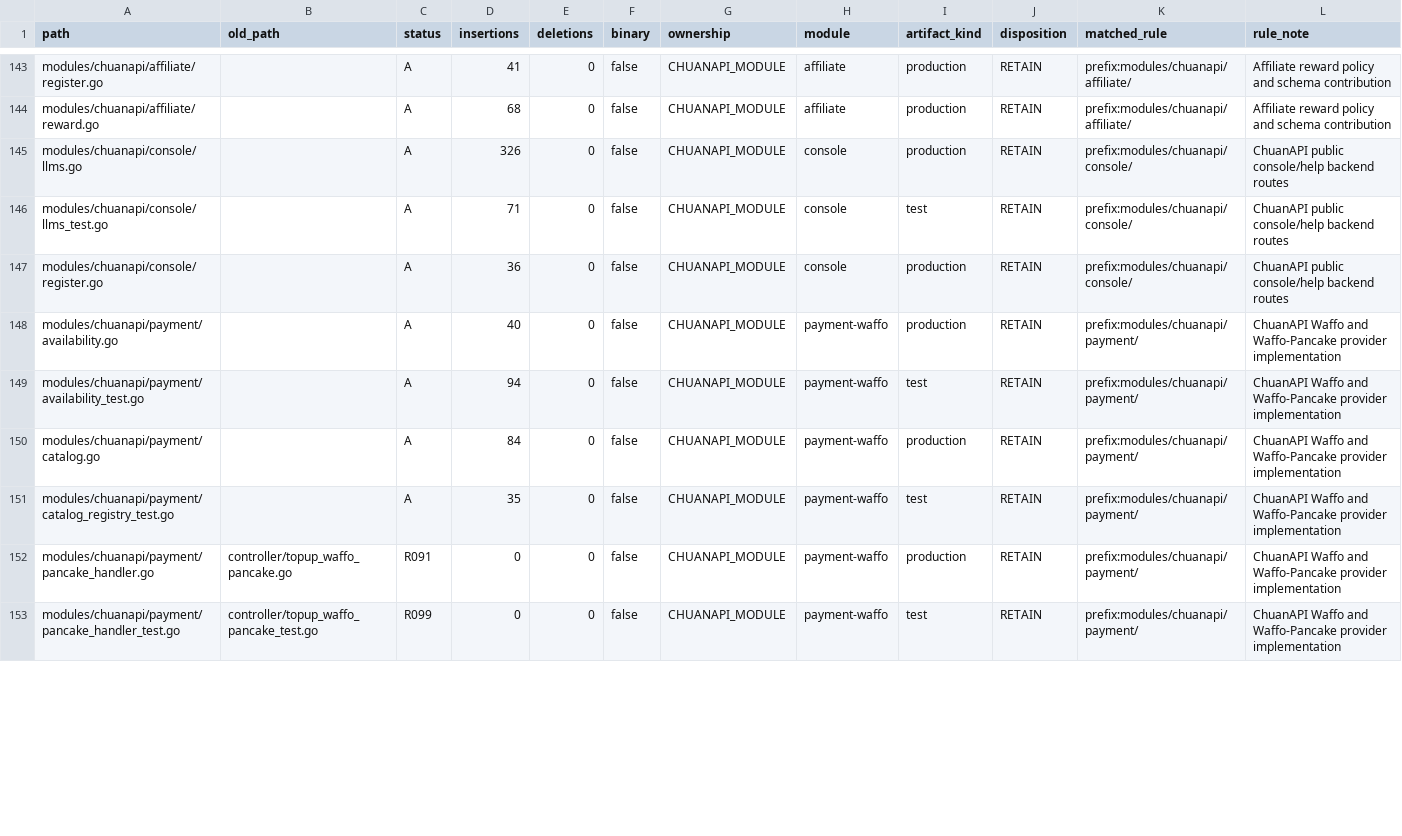
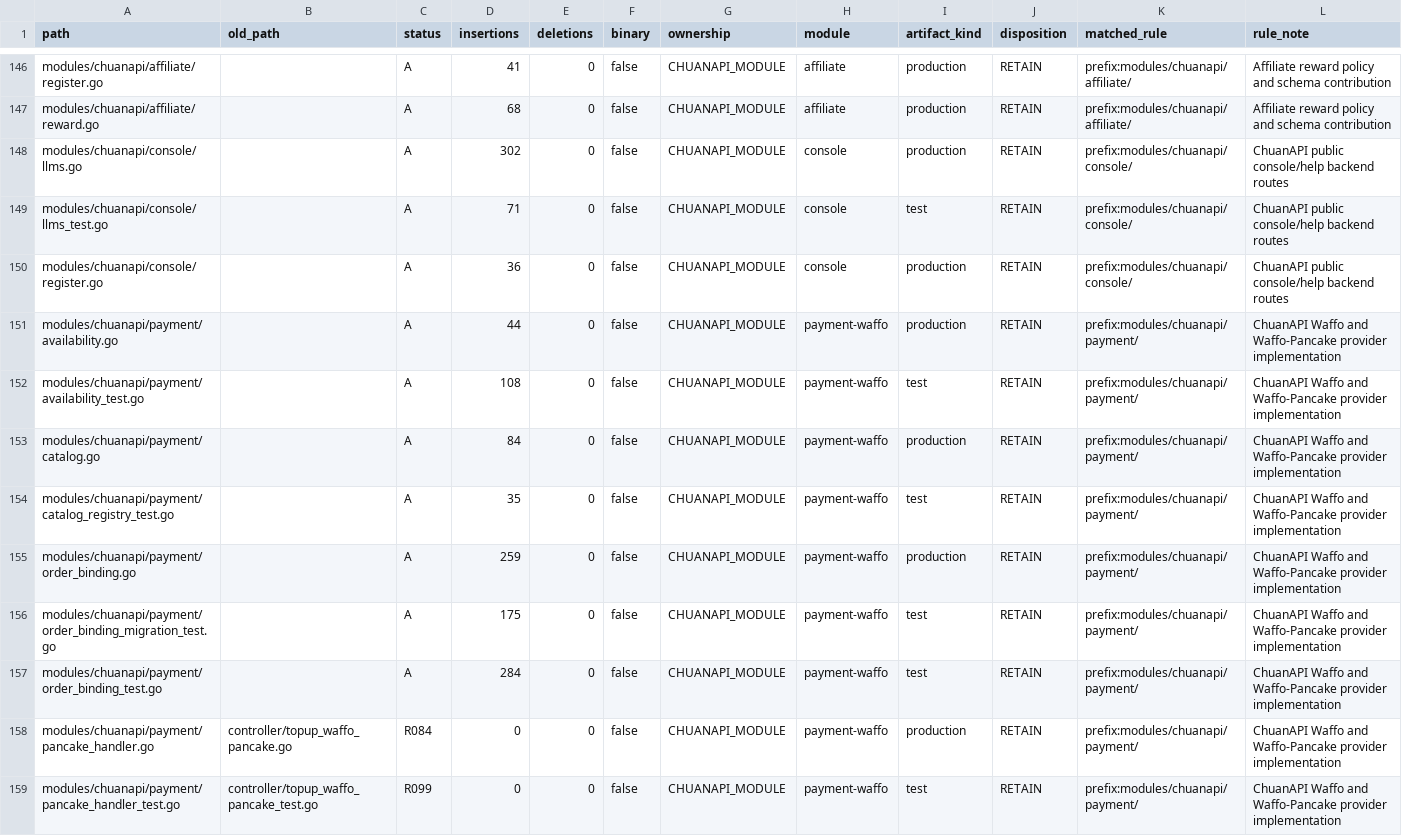
Before and after one commit to 1057300248/wanchuan-new-api, a CSV file: docs/architecture/modularization/current-manifest.csv, drawn as a sheet; only a part is shown, gaps mark what is left out; the diff covers the shown part only.

```diff
--- a/docs/architecture/modularization/current-manifest.csv
+++ b/docs/architecture/modularization/current-manifest.csv
@@ -144,10 +147,13 @@ modules/chuanapi/affiliate/register.go,,A,41,0,false,CHUANAPI_MODULE,affiliate,p
 modules/chuanapi/affiliate/reward.go,,A,68,0,false,CHUANAPI_MODULE,affiliate,production,RETAIN,prefix:modules/chuanapi/affiliate/,Affiliate reward policy and schema contribution
-modules/chuanapi/console/llms.go,,A,326,0,false,CHUANAPI_MODULE,console,production,RETAIN,prefix:modules/chuanapi/console/,ChuanAPI public console/help backend routes
+modules/chuanapi/console/llms.go,,A,302,0,false,CHUANAPI_MODULE,console,production,RETAIN,prefix:modules/chuanapi/console/,ChuanAPI public console/help backend routes
 modules/chuanapi/console/llms_test.go,,A,71,0,false,CHUANAPI_MODULE,console,test,RETAIN,prefix:modules/chuanapi/console/,ChuanAPI public console/help backend routes
 modules/chuanapi/console/register.go,,A,36,0,false,CHUANAPI_MODULE,console,production,RETAIN,prefix:modules/chuanapi/console/,ChuanAPI public console/help backend routes
-modules/chuanapi/payment/availability.go,,A,40,0,false,CHUANAPI_MODULE,payment-waffo,production,RETAIN,prefix:modules/chuanapi/payment/,ChuanAPI Waffo and Waffo-Pancake provider implementation
-modules/chuanapi/payment/availability_test.go,,A,94,0,false,CHUANAPI_MODULE,payment-waffo,test,RETAIN,prefix:modules/chuanapi/payment/,ChuanAPI Waffo and Waffo-Pancake provider implementation
+modules/chuanapi/payment/availability.go,,A,44,0,false,CHUANAPI_MODULE,payment-waffo,production,RETAIN,prefix:modules/chuanapi/payment/,ChuanAPI Waffo and Waffo-Pancake provider implementation
+modules/chuanapi/payment/availability_test.go,,A,108,0,false,CHUANAPI_MODULE,payment-waffo,test,RETAIN,prefix:modules/chuanapi/payment/,ChuanAPI Waffo and Waffo-Pancake provider implementation
 modules/chuanapi/payment/catalog.go,,A,84,0,false,CHUANAPI_MODULE,payment-waffo,production,RETAIN,prefix:modules/chuanapi/payment/,ChuanAPI Waffo and Waffo-Pancake provider implementation
 modules/chuanapi/payment/catalog_registry_test.go,,A,35,0,false,CHUANAPI_MODULE,payment-waffo,test,RETAIN,prefix:modules/chuanapi/payment/,ChuanAPI Waffo and Waffo-Pancake provider implementation
-modules/chuanapi/payment/pancake_handler.go,controller/topup_waffo_pancake.go,R091,0,0,false,CHUANAPI_MODULE,payment-waffo,production,RETAIN,prefix:modules/chuanapi/payment/,ChuanAPI Waffo and Waffo-Pancake provider implementation
+modules/chuanapi/payment/order_binding.go,,A,259,0,false,CHUANAPI_MODULE,payment-waffo,production,RETAIN,prefix:modules/chuanapi/payment/,ChuanAPI Waffo and Waffo-Pancake provider implementation
+modules/chuanapi/payment/order_binding_migration_test.go,,A,175,0,false,CHUANAPI_MODULE,payment-waffo,test,RETAIN,prefix:modules/chuanapi/payment/,ChuanAPI Waffo and Waffo-Pancake provider implementation
+modules/chuanapi/payment/order_binding_test.go,,A,284,0,false,CHUANAPI_MODULE,payment-waffo,test,RETAIN,prefix:modules/chuanapi/payment/,ChuanAPI Waffo and Waffo-Pancake provider implementation
+modules/chuanapi/payment/pancake_handler.go,controller/topup_waffo_pancake.go,R084,0,0,false,CHUANAPI_MODULE,payment-waffo,production,RETAIN,prefix:modules/chuanapi/payment/,ChuanAPI Waffo and Waffo-Pancake provider implementation
 modules/chuanapi/payment/pancake_handler_test.go,controller/topup_waffo_pancake_test.go,R099,0,0,false,CHUANAPI_MODULE,payment-waffo,test,RETAIN,prefix:modules/chuanapi/payment/,ChuanAPI Waffo and Waffo-Pancake provider implementation
```
Also changed, not shown: 11 added rows and 26 edited cells elsewhere in this file.
